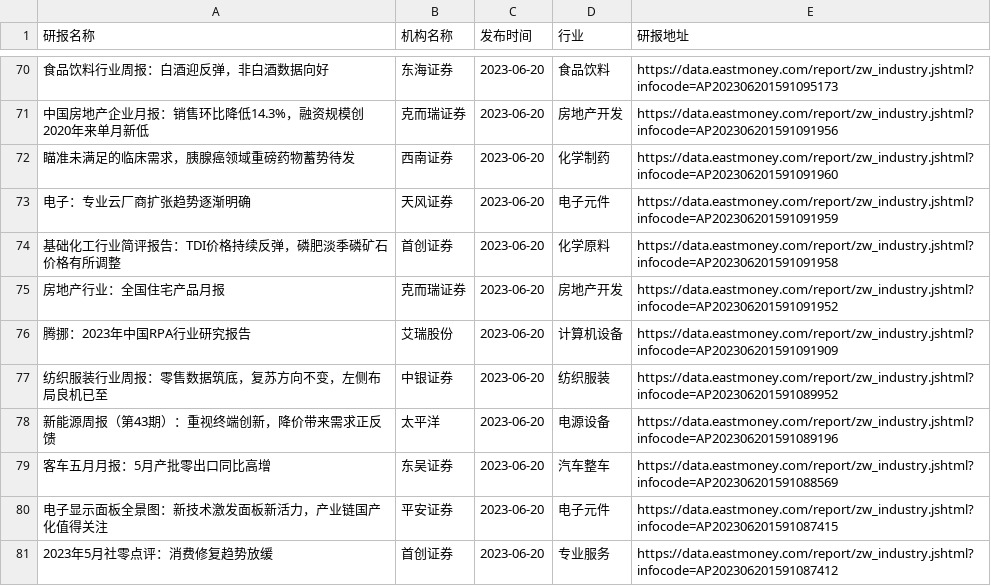
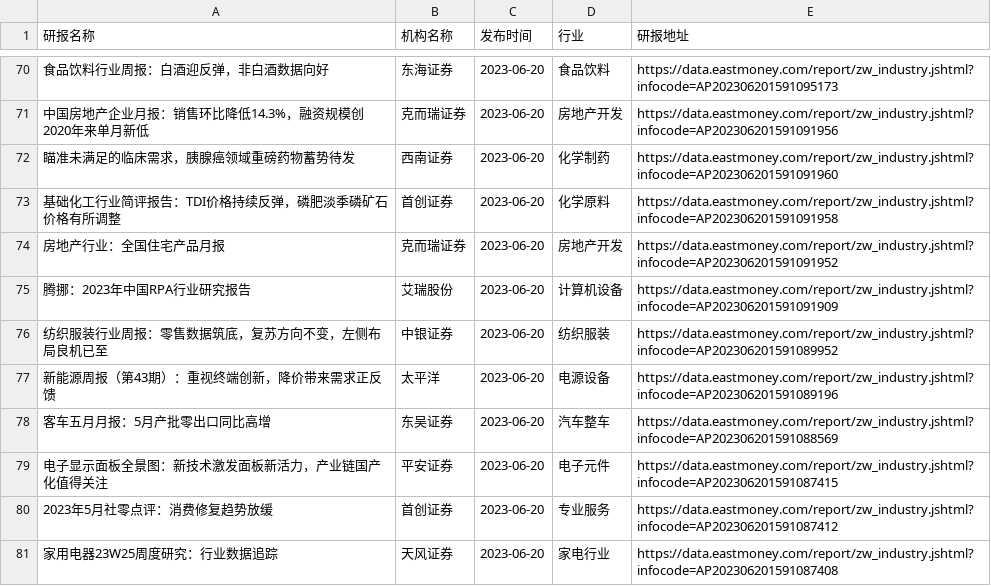
Before and after one commit to manymore13/eastmoney, a CSV file: gen/全行业/全行业.csv, drawn as a sheet; only a part is shown, gaps mark what is left out; removed rows and columns are numbered as before the commit, all else as after; the diff names each change by its address in the sheet, - before the commit and + after, or states it on an @@ line.

```diff
--- a/gen/全行业/全行业.csv
+++ b/gen/全行业/全行业.csv
-row 73: 电子：专业云厂商扩张趋势逐渐明确 | 天风证券 | 2023-06-20 | 电子元件 | https://data.eastmoney.com/report/zw_industry.jshtml?infocode=AP202306201591091959
+row 81: 家用电器23W25周度研究：行业数据追踪 | 天风证券 | 2023-06-20 | 家电行业 | https://data.eastmoney.com/report/zw_industry.jshtml?infocode=AP202306201591087408
```
Also changed, not shown: gen/电子元件/电子元件.csv, 2 other files.
